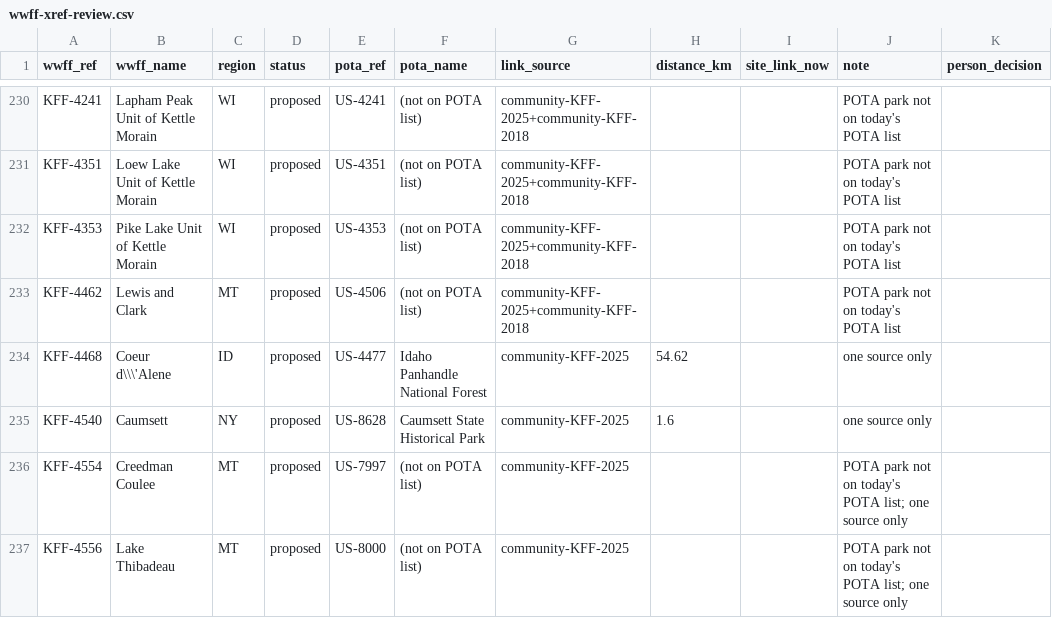
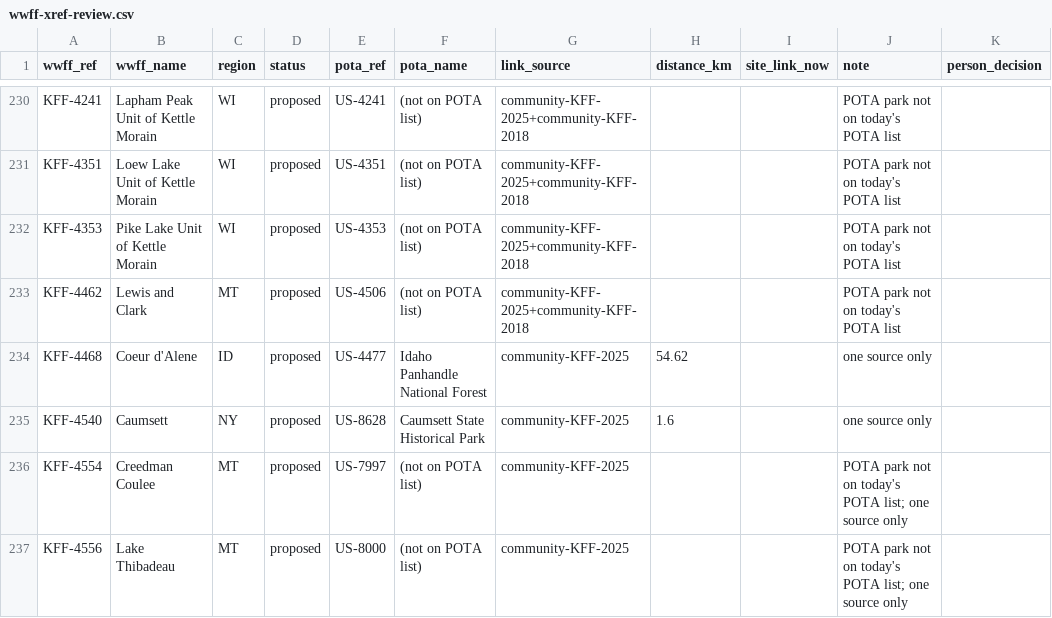
Before and after one commit to KentuckyPortableClub/KPC-Links, a CSV file: data/wwff-xref-review.csv, drawn as a sheet; only a part is shown, gaps mark what is left out.

Commit message:
Retired parks taken off every list; WWFF to POTA links (reference check)

```diff
--- a/data/wwff-xref-review.csv
+++ b/data/wwff-xref-review.csv
@@ -233,3 +233,3 @@ KFF-4353,Pike Lake Unit of Kettle Morain,WI,proposed,US-4353,(not on POTA list),
 KFF-4462,Lewis and Clark,MT,proposed,US-4506,(not on POTA list),community-KFF-2025+community-KFF-2018,,,POTA park not on today's POTA list,
-KFF-4468,Coeur d\\\'Alene,ID,proposed,US-4477,Idaho Panhandle National Forest,community-KFF-2025,54.62,,one source only,
+KFF-4468,Coeur d'Alene,ID,proposed,US-4477,Idaho Panhandle National Forest,community-KFF-2025,54.62,,one source only,
 KFF-4540,Caumsett,NY,proposed,US-8628,Caumsett State Historical Park,community-KFF-2025,1.6,,one source only,
```
Also changed, not shown: 3 other files.
